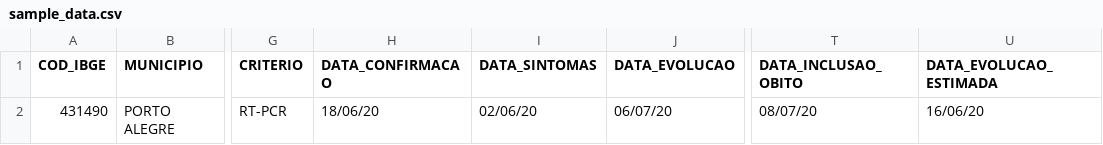
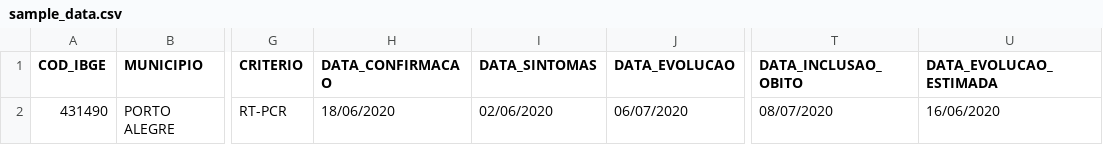
Before and after one commit to globaldothealth/list, a CSV file: ingestion/functions/parsing/riograndedosul/sample_data.csv, drawn as a sheet; only a part is shown, gaps mark what is left out; the diff names each change by its address in the sheet, - before the commit and + after, or states it on an @@ line.

Commit message:
update test case with new date format

```diff
--- a/ingestion/functions/parsing/riograndedosul/sample_data.csv
+++ b/ingestion/functions/parsing/riograndedosul/sample_data.csv
-H2 (DATA_CONFIRMACAO): 18/06/20
+H2 (DATA_CONFIRMACAO): 18/06/2020
-I2 (DATA_SINTOMAS): 02/06/20
+I2 (DATA_SINTOMAS): 02/06/2020
-J2 (DATA_EVOLUCAO): 06/07/20
+J2 (DATA_EVOLUCAO): 06/07/2020
-T2 (DATA_INCLUSAO_OBITO): 08/07/20
+T2 (DATA_INCLUSAO_OBITO): 08/07/2020
-U2 (DATA_EVOLUCAO_ESTIMADA): 16/06/20
+U2 (DATA_EVOLUCAO_ESTIMADA): 16/06/2020
```
